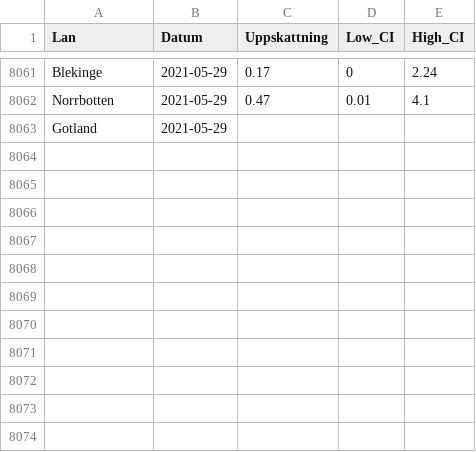
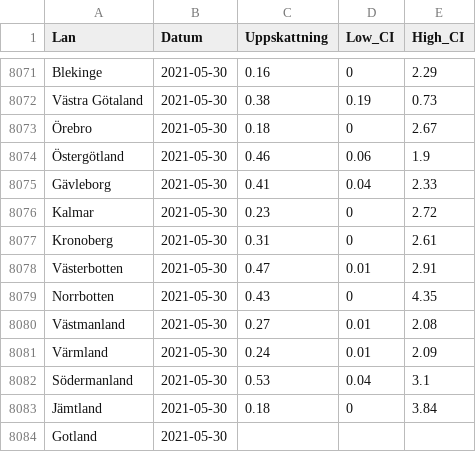
Before and after one commit to csss-resultat/openData, a CSV file: datasets/lan_senaste.csv, drawn as a sheet; only a part is shown, gaps mark what is left out; addresses are those after the commit; the diff covers the shown part only; the diff names each change by its address in the sheet, - before the commit and + after, or states it on an @@ line.

Commit message:
data update 31-05

```diff
--- a/datasets/lan_senaste.csv
+++ b/datasets/lan_senaste.csv
-B8071 (Datum): 2021-05-29
+B8071 (Datum): 2021-05-30
-C8071 (Uppskattning): 0.17
+C8071 (Uppskattning): 0.16
-E8071 (High_CI): 2.24
+E8071 (High_CI): 2.29
+row 8072: Västra Götaland | 2021-05-30 | 0.38 | 0.19 | 0.73
+row 8073: Örebro | 2021-05-30 | 0.18 | 0 | 2.67
+row 8074: Östergötland | 2021-05-30 | 0.46 | 0.06 | 1.9
+row 8075: Gävleborg | 2021-05-30 | 0.41 | 0.04 | 2.33
+row 8076: Kalmar | 2021-05-30 | 0.23 | 0 | 2.72
+row 8077: Kronoberg | 2021-05-30 | 0.31 | 0 | 2.61
-A8078 (Lan): Norrbotten
+A8078 (Lan): Västerbotten
-B8078 (Datum): 2021-05-29
+B8078 (Datum): 2021-05-30
-E8078 (High_CI): 4.1
+E8078 (High_CI): 2.91
+row 8079: Norrbotten | 2021-05-30 | 0.43 | 0 | 4.35
+row 8080: Västmanland | 2021-05-30 | 0.27 | 0.01 | 2.08
+row 8081: Värmland | 2021-05-30 | 0.24 | 0.01 | 2.09
+row 8082: Södermanland | 2021-05-30 | 0.53 | 0.04 | 3.1
+row 8083: Jämtland | 2021-05-30 | 0.18 | 0 | 3.84
-B8084 (Datum): 2021-05-29
+B8084 (Datum): 2021-05-30
```
Also changed, not shown: 10 added rows and 12 moved rows elsewhere in this file, datasets/nationella_senaste.csv.
